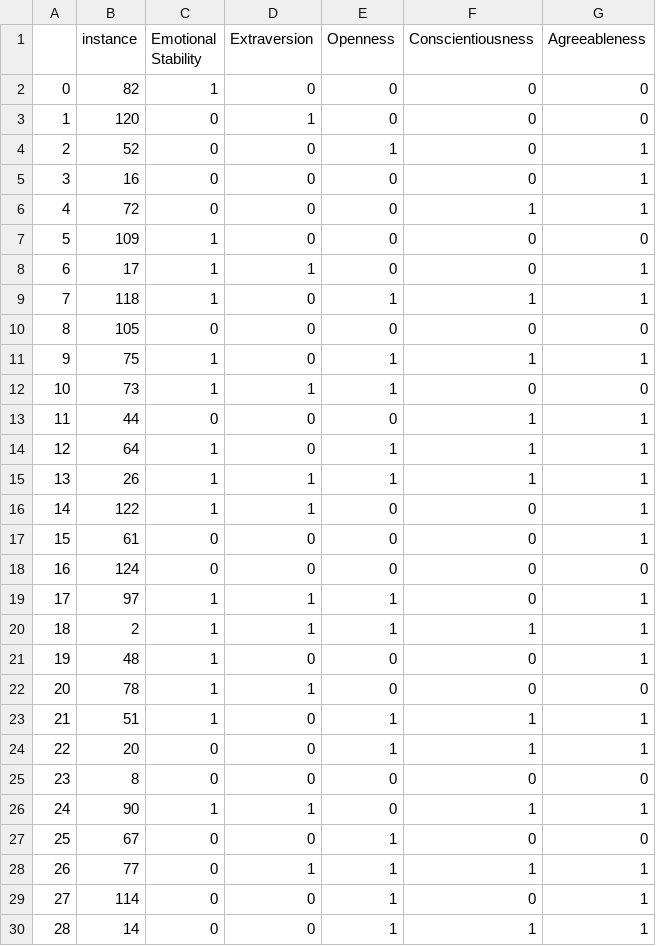
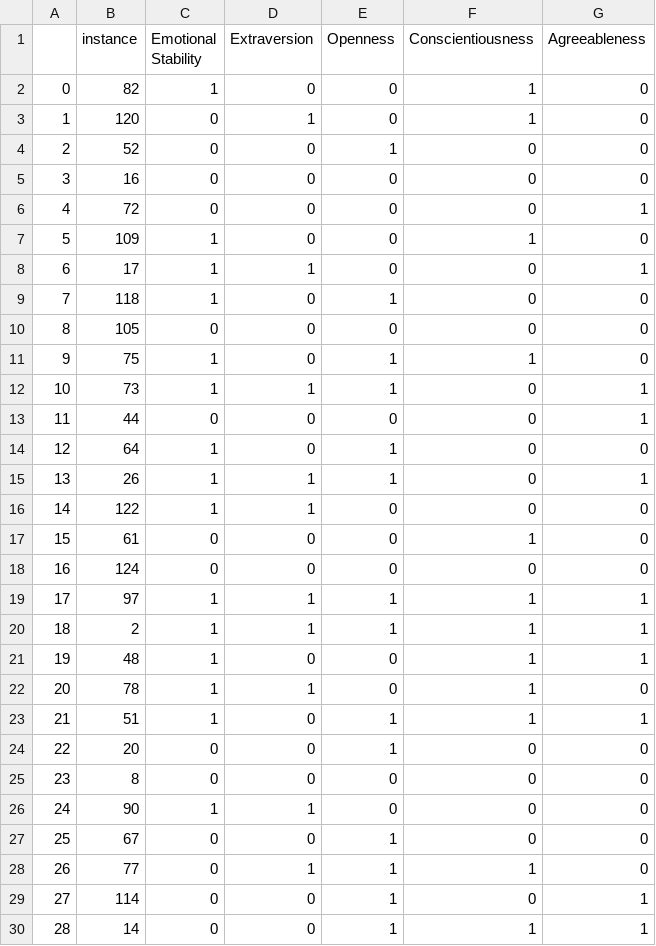
Before and after one commit to rafaoncloud/explainable_AI_personality_traits_big_five, a CSV file: results/classification_results/svm_predictions.csv, drawn as a sheet; only a part is shown; the diff covers the shown part only.

Commit message:
Data extrated to Google Sheets

```diff
--- a/results/classification_results/svm_predictions.csv
+++ b/results/classification_results/svm_predictions.csv
@@ -1,29 +1,29 @@
 ,instance,Emotional Stability,Extraversion,Openness,Conscientiousness,Agreeableness
-0,82,1,0,0,0,0
-1,120,0,1,0,0,0
-2,52,0,0,1,0,1
-3,16,0,0,0,0,1
-4,72,0,0,0,1,1
-5,109,1,0,0,0,0
+0,82,1,0,0,1,0
+1,120,0,1,0,1,0
+2,52,0,0,1,0,0
+3,16,0,0,0,0,0
+4,72,0,0,0,0,1
+5,109,1,0,0,1,0
 6,17,1,1,0,0,1
-7,118,1,0,1,1,1
+7,118,1,0,1,0,0
 8,105,0,0,0,0,0
-9,75,1,0,1,1,1
-10,73,1,1,1,0,0
-11,44,0,0,0,1,1
-12,64,1,0,1,1,1
-13,26,1,1,1,1,1
-14,122,1,1,0,0,1
-15,61,0,0,0,0,1
+9,75,1,0,1,1,0
+10,73,1,1,1,0,1
+11,44,0,0,0,0,1
+12,64,1,0,1,0,0
+13,26,1,1,1,0,1
+14,122,1,1,0,0,0
+15,61,0,0,0,1,0
 16,124,0,0,0,0,0
-17,97,1,1,1,0,1
+17,97,1,1,1,1,1
 18,2,1,1,1,1,1
-19,48,1,0,0,0,1
-20,78,1,1,0,0,0
+19,48,1,0,0,1,1
+20,78,1,1,0,1,0
 21,51,1,0,1,1,1
-22,20,0,0,1,1,1
+22,20,0,0,1,0,0
 23,8,0,0,0,0,0
-24,90,1,1,0,1,1
+24,90,1,1,0,0,0
 25,67,0,0,1,0,0
-26,77,0,1,1,1,1
+26,77,0,1,1,1,0
 27,114,0,0,1,0,1
```
Also changed, not shown: 3 edited cells elsewhere in this file, 16 other files.
